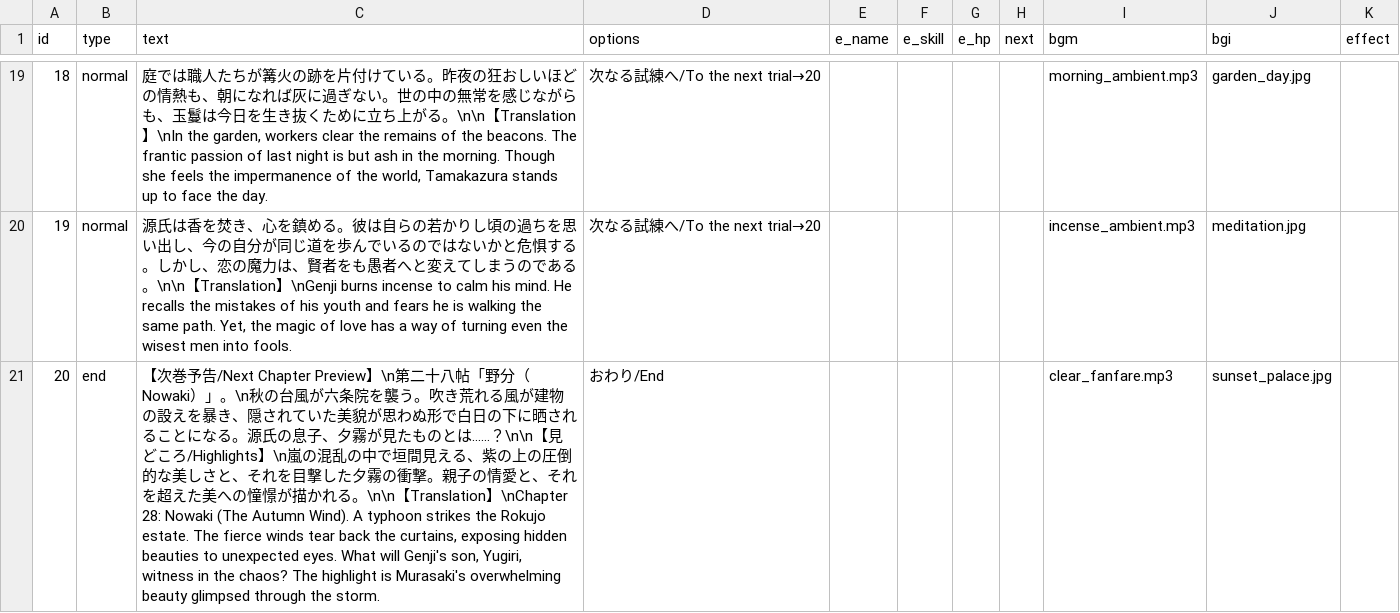
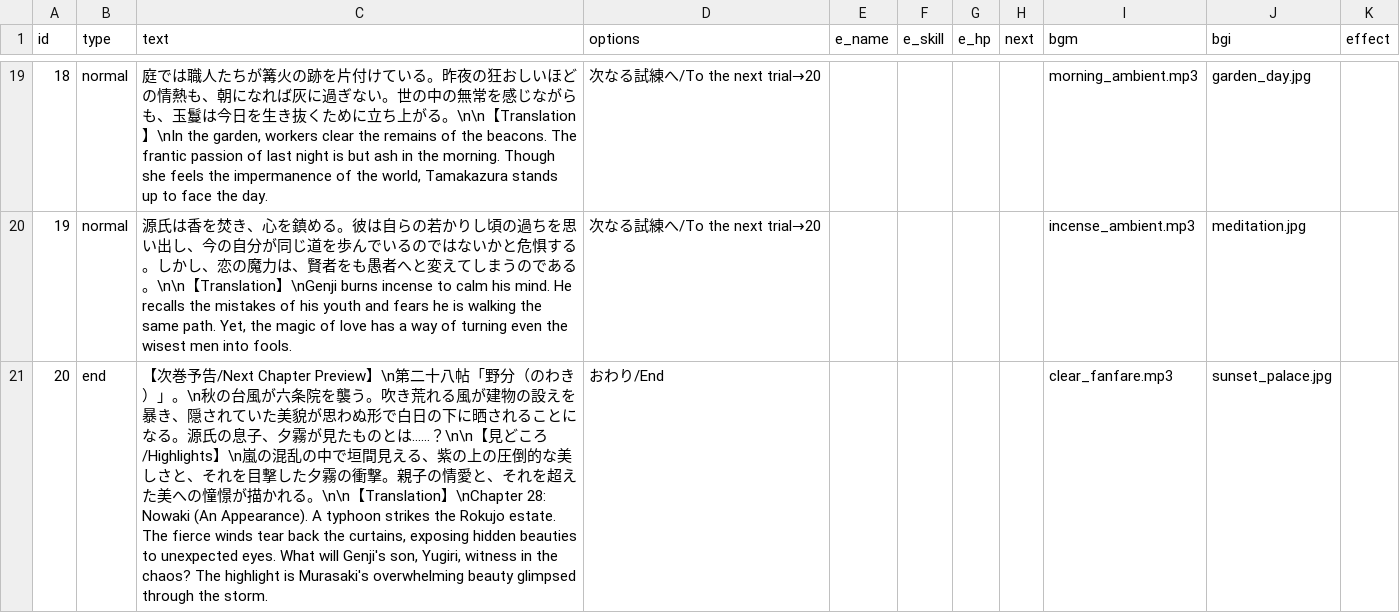
Before and after one commit to factorydigitalente/storyem, a CSV file: sample_romancingtraveler/chapter/chapter27/scenario.csv, drawn as a sheet; only a part is shown, gaps mark what is left out.

Commit message:
Add files via upload

```diff
--- a/sample_romancingtraveler/chapter/chapter27/scenario.csv
+++ b/sample_romancingtraveler/chapter/chapter27/scenario.csv
@@ -20,2 +20,2 @@ id,type,text,options,e_name,e_skill,e_hp,next,bgm,bgi,effect,,
 19,normal,"源氏は香を焚き、心を鎮める。彼は自らの若かりし頃の過ちを思い出し、今の自分が同じ道を歩んでいるのではないかと危惧する。しかし、恋の魔力は、賢者をも愚者へと変えてしまうのである。\n\n【Translation】\nGenji burns incense to calm his mind. He recalls the mistakes of his youth and fears he is walking the same path. Yet, the magic of love has a way of turning even the wisest men into fools.",次なる試練へ/To the next trial→20,,,,,incense_ambient.mp3,meditation.jpg,,,
-20,end,"【次巻予告/Next Chapter Preview】\n第二十八帖「野分（Nowaki）」。\n秋の台風が六条院を襲う。吹き荒れる風が建物の設えを暴き、隠されていた美貌が思わぬ形で白日の下に晒されることになる。源氏の息子、夕霧が見たものとは……？\n\n【見どころ/Highlights】\n嵐の混乱の中で垣間見える、紫の上の圧倒的な美しさと、それを目撃した夕霧の衝撃。親子の情愛と、それを超えた美への憧憬が描かれる。\n\n【Translation】\nChapter 28: Nowaki (The Autumn Wind). A typhoon strikes the Rokujo estate. The fierce winds tear back the curtains, exposing hidden beauties to unexpected eyes. What will Genji's son, Yugiri, witness in the chaos? The highlight is Murasaki's overwhelming beauty glimpsed through the storm.",おわり/End,,,,,clear_fanfare.mp3,sunset_palace.jpg, ,,
+20,end,"【次巻予告/Next Chapter Preview】\n第二十八帖「野分（のわき）」。\n秋の台風が六条院を襲う。吹き荒れる風が建物の設えを暴き、隠されていた美貌が思わぬ形で白日の下に晒されることになる。源氏の息子、夕霧が見たものとは……？\n\n【見どころ/Highlights】\n嵐の混乱の中で垣間見える、紫の上の圧倒的な美しさと、それを目撃した夕霧の衝撃。親子の情愛と、それを超えた美への憧憬が描かれる。\n\n【Translation】\nChapter 28: Nowaki (An Appearance). A typhoon strikes the Rokujo estate. The fierce winds tear back the curtains, exposing hidden beauties to unexpected eyes. What will Genji's son, Yugiri, witness in the chaos? The highlight is Murasaki's overwhelming beauty glimpsed through the storm.",おわり/End,,,,,clear_fanfare.mp3,sunset_palace.jpg, ,,
```
